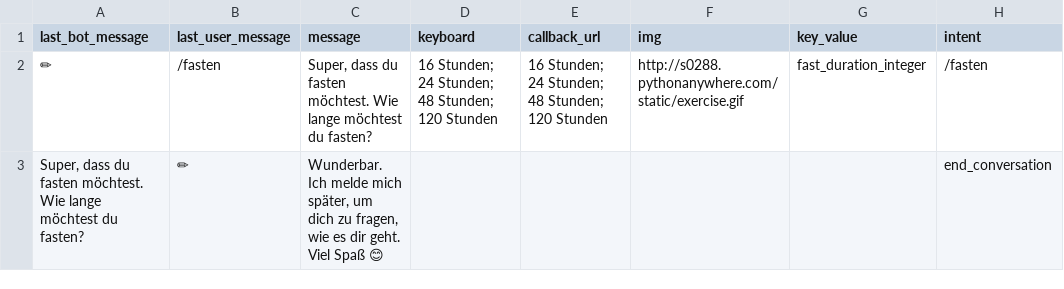
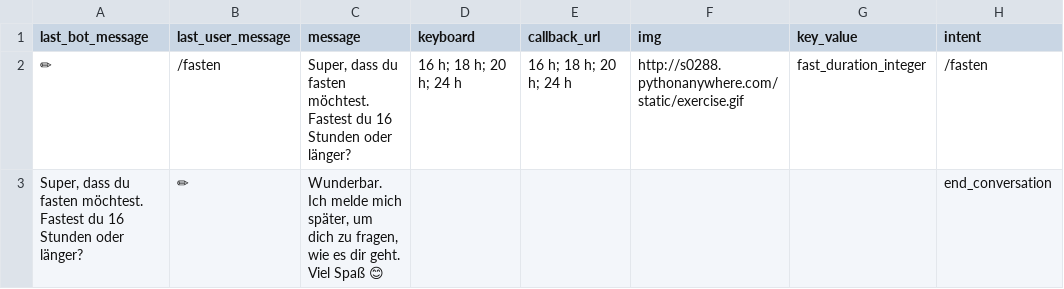
Before and after one commit to s0288/strowan_bot, a CSV file: strowan_bot/dialogues/fasten.csv, drawn as a sheet.

Commit message:
updated fasten

```diff
--- a/strowan_bot/dialogues/fasten.csv
+++ b/strowan_bot/dialogues/fasten.csv
@@ -1,3 +1,3 @@
 last_bot_message,last_user_message,message,keyboard,callback_url,img,key_value,intent
-✏,/fasten,"Super, dass du fasten möchtest. Wie lange möchtest du fasten?",16 Stunden; 24 Stunden; 48 Stunden; 120 Stunden,16 Stunden; 24 Stunden; 48 Stunden; 120 Stunden,http://s0288.pythonanywhere.com/static/exercise.gif,fast_duration_integer,/fasten
-"Super, dass du fasten möchtest. Wie lange möchtest du fasten?",✏,"Wunderbar. Ich melde mich später, um dich zu fragen, wie es dir geht. Viel Spaß 😊",,,,,end_conversation
+✏,/fasten,"Super, dass du fasten möchtest. Fastest du 16 Stunden oder länger?",16 h; 18 h; 20 h; 24 h,16 h; 18 h; 20 h; 24 h,http://s0288.pythonanywhere.com/static/exercise.gif,fast_duration_integer,/fasten
+"Super, dass du fasten möchtest. Fastest du 16 Stunden oder länger?",✏,"Wunderbar. Ich melde mich später, um dich zu fragen, wie es dir geht. Viel Spaß 😊",,,,,end_conversation
```
